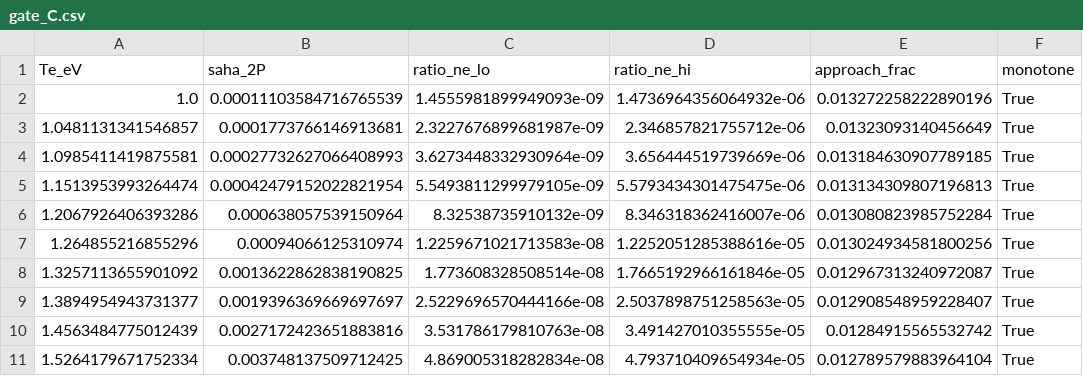
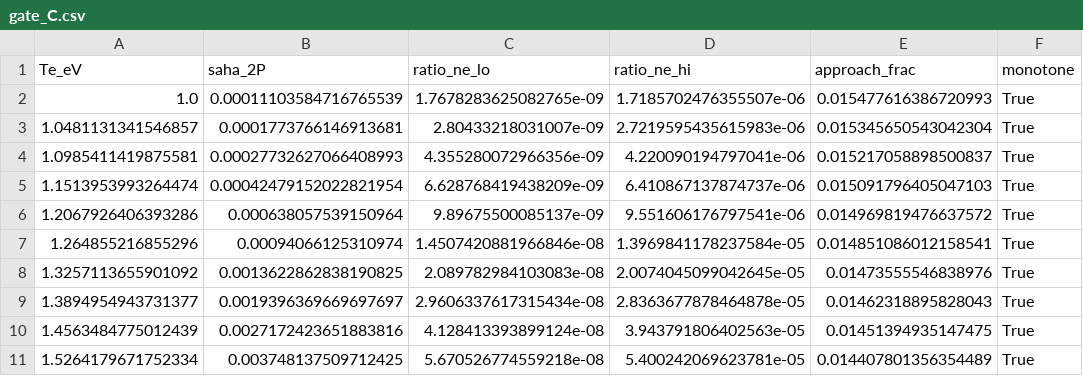
Before and after one commit to jain-sasuke/hydrogen-qss-breakdown, a CSV file: validation/gate_C.csv, drawn as a sheet; only a part is shown; the diff covers the shown part only; the diff names each change by its address in the sheet, - before the commit and + after, or states it on an @@ line.

```diff
--- a/validation/gate_C.csv
+++ b/validation/gate_C.csv
-C2 (ratio_ne_lo): 1.4555981899949093e-09
+C2 (ratio_ne_lo): 1.7678283625082765e-09
-D2 (ratio_ne_hi): 1.4736964356064932e-06
+D2 (ratio_ne_hi): 1.7185702476355507e-06
-E2 (approach_frac): 0.013272258222890196
+E2 (approach_frac): 0.015477616386720993
-C3 (ratio_ne_lo): 2.3227676899681987e-09
+C3 (ratio_ne_lo): 2.80433218031007e-09
-D3 (ratio_ne_hi): 2.346857821755712e-06
+D3 (ratio_ne_hi): 2.7219595435615983e-06
-E3 (approach_frac): 0.01323093140456649
+E3 (approach_frac): 0.015345650543042304
-C4 (ratio_ne_lo): 3.6273448332930964e-09
+C4 (ratio_ne_lo): 4.355280072966356e-09
-D4 (ratio_ne_hi): 3.656444519739669e-06
+D4 (ratio_ne_hi): 4.220090194797041e-06
-E4 (approach_frac): 0.013184630907789185
+E4 (approach_frac): 0.015217058898500837
-C5 (ratio_ne_lo): 5.5493811299979105e-09
+C5 (ratio_ne_lo): 6.628768419438209e-09
-D5 (ratio_ne_hi): 5.5793434301475475e-06
+D5 (ratio_ne_hi): 6.410867137874737e-06
-E5 (approach_frac): 0.013134309807196813
+E5 (approach_frac): 0.015091796405047103
-C6 (ratio_ne_lo): 8.32538735910132e-09
+C6 (ratio_ne_lo): 9.89675500085137e-09
-D6 (ratio_ne_hi): 8.346318362416007e-06
+D6 (ratio_ne_hi): 9.551606176797541e-06
-E6 (approach_frac): 0.013080823985752284
+E6 (approach_frac): 0.014969819476637572
-C7 (ratio_ne_lo): 1.2259671021713583e-08
+C7 (ratio_ne_lo): 1.4507420881966846e-08
-D7 (ratio_ne_hi): 1.2252051285388616e-05
+D7 (ratio_ne_hi): 1.3969841178237584e-05
-E7 (approach_frac): 0.013024934581800256
+E7 (approach_frac): 0.014851086012158541
-C8 (ratio_ne_lo): 1.773608328508514e-08
+C8 (ratio_ne_lo): 2.089782984103083e-08
-D8 (ratio_ne_hi): 1.7665192966161846e-05
+D8 (ratio_ne_hi): 2.0074045099042645e-05
-E8 (approach_frac): 0.012967313240972087
+E8 (approach_frac): 0.01473555546838976
-C9 (ratio_ne_lo): 2.5229696570444166e-08
+C9 (ratio_ne_lo): 2.9606337617315434e-08
-D9 (ratio_ne_hi): 2.5037898751258563e-05
+D9 (ratio_ne_hi): 2.8363677878464878e-05
-E9 (approach_frac): 0.012908548959228407
+E9 (approach_frac): 0.01462318895828043
-C10 (ratio_ne_lo): 3.531786179810763e-08
+C10 (ratio_ne_lo): 4.128413393899124e-08
-D10 (ratio_ne_hi): 3.491427010355555e-05
+D10 (ratio_ne_hi): 3.943791806402563e-05
-E10 (approach_frac): 0.01284915565532742
+E10 (approach_frac): 0.01451394935147475
-C11 (ratio_ne_lo): 4.869005318282834e-08
+C11 (ratio_ne_lo): 5.670526774559218e-08
-D11 (ratio_ne_hi): 4.793710409654934e-05
+D11 (ratio_ne_hi): 5.400242069623781e-05
-E11 (approach_frac): 0.012789579883964104
+E11 (approach_frac): 0.014407801356354489
```
Also changed, not shown: 120 edited cells elsewhere in this file, validation/breakdown_map.csv, validation/gate_B.csv, 52 other files.
